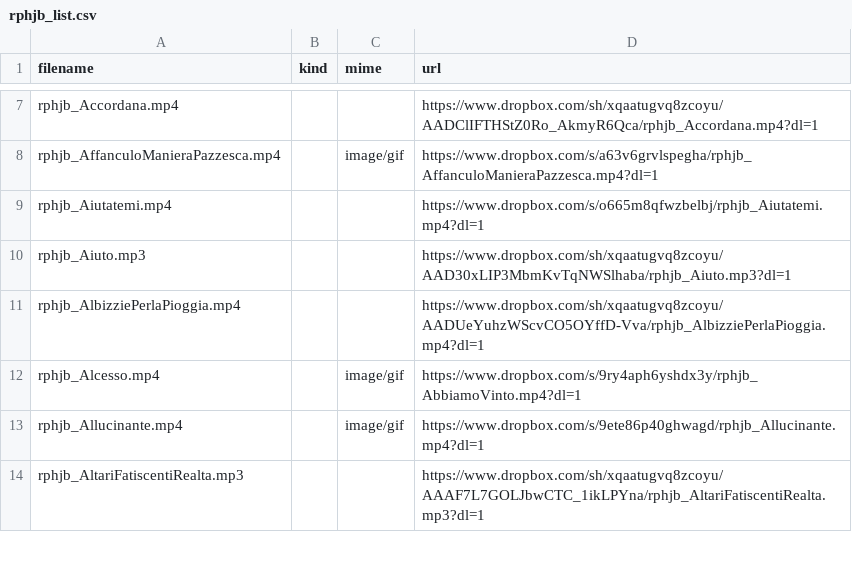
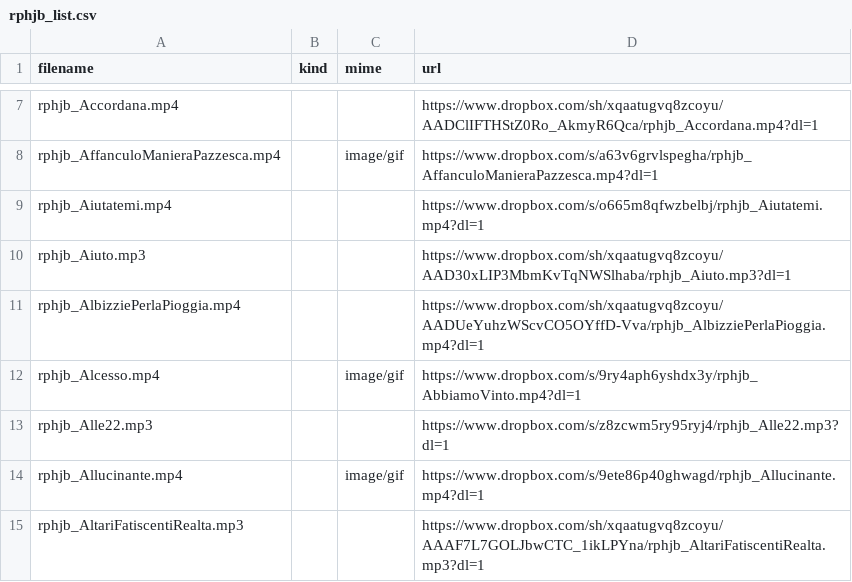
Before and after one commit to benkio/sBots, a CSV file: richardPHJBensonBot/rphjb_list.csv, drawn as a sheet; only a part is shown, gaps mark what is left out; the diff names each change by its address in the sheet, - before the commit and + after, or states it on an @@ line.

Commit message:
Add `Alle22`

```diff
--- a/richardPHJBensonBot/rphjb_list.csv
+++ b/richardPHJBensonBot/rphjb_list.csv
+row 13: rphjb_Alle22.mp3 |  |  | https://www.dropbox.com/s/z8zcwm5ry95ryj4/rphjb_Alle22.mp3?dl=1
```
Also changed, not shown: 3 other files.
